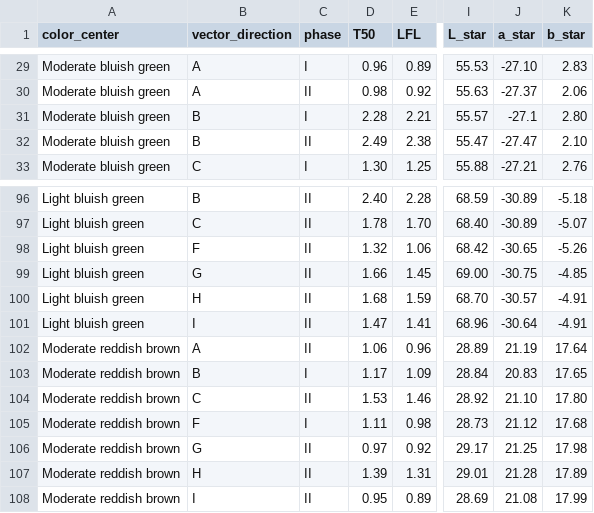
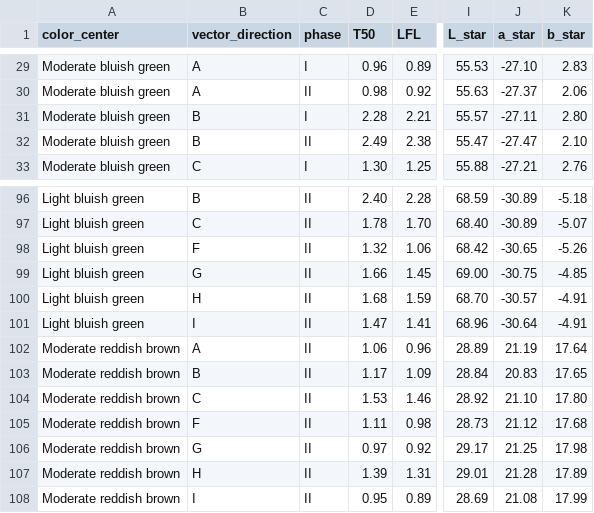
Before and after one commit to Grkmyldz148/color-perception-datasets, a CSV file: datasets/berns_1991_rit_dupont_tolerance_vectors/canonical.csv, drawn as a sheet; only a part is shown, gaps mark what is left out; the diff names each change by its address in the sheet, - before the commit and + after, or states it on an @@ line.

```diff
--- a/datasets/berns_1991_rit_dupont_tolerance_vectors/canonical.csv
+++ b/datasets/berns_1991_rit_dupont_tolerance_vectors/canonical.csv
-J31 (a_star): -27.1
+J31 (a_star): -27.11
-C103 (phase): I
+C103 (phase): II
-C105 (phase): I
+C105 (phase): II
```
Also changed, not shown: datasets/asano_observers/canonical.csv, datasets/brown_1957_12obs_ellipsoids/canonical.csv, 15 other files.
